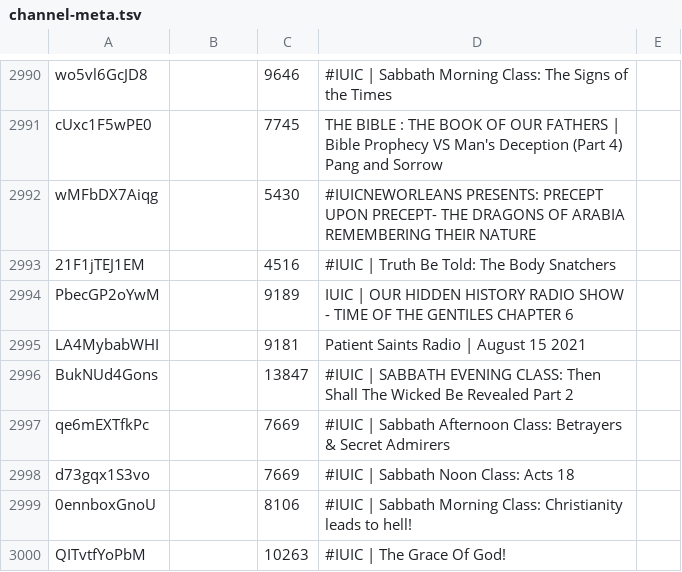
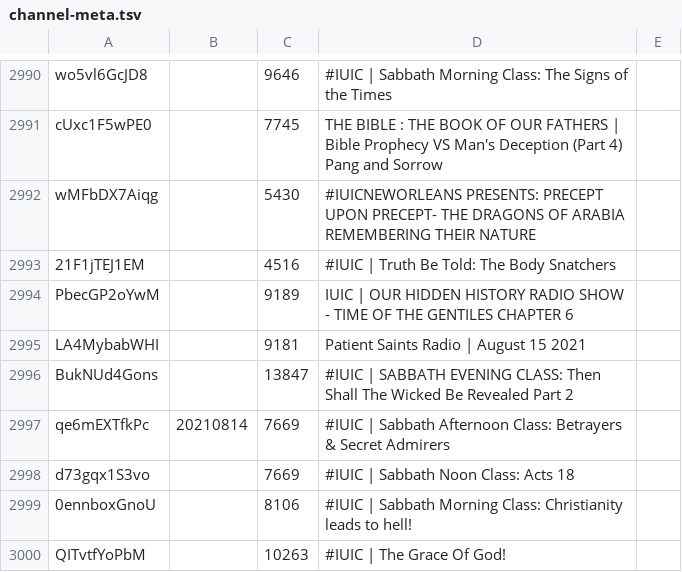
Before and after one commit to DevSecObie/cyberjudah, a TSV file: blog/channel-meta.tsv, drawn as a sheet; only a part is shown, gaps mark what is left out.

```diff
--- a/blog/channel-meta.tsv
+++ b/blog/channel-meta.tsv
@@ -2996,3 +2996,3 @@ LA4MybabWHI		9181	Patient Saints Radio | August 15 2021
 BukNUd4Gons		13847	#IUIC | SABBATH EVENING CLASS: Then Shall The Wicked Be Revealed Part 2	
-qe6mEXTfkPc		7669	#IUIC | Sabbath Afternoon Class: Betrayers & Secret Admirers	
+qe6mEXTfkPc	20210814	7669	#IUIC | Sabbath Afternoon Class: Betrayers & Secret Admirers	
 d73gqx1S3vo		7669	#IUIC | Sabbath Noon Class: Acts 18	
```
Also changed, not shown: data/sources/class-teachers.tsv, 3 other files.
